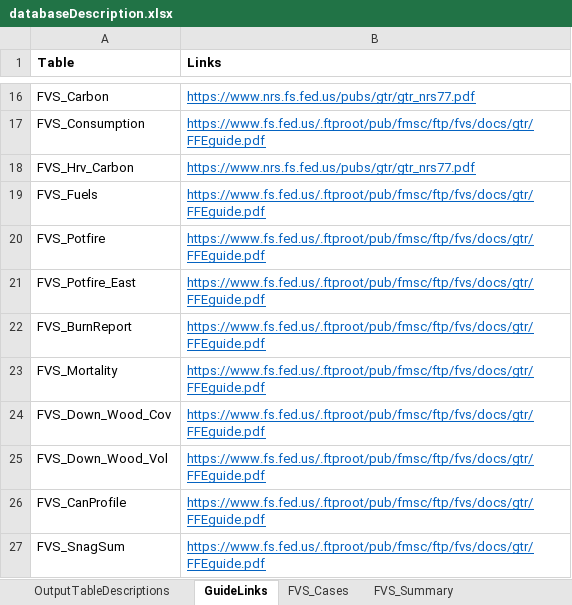
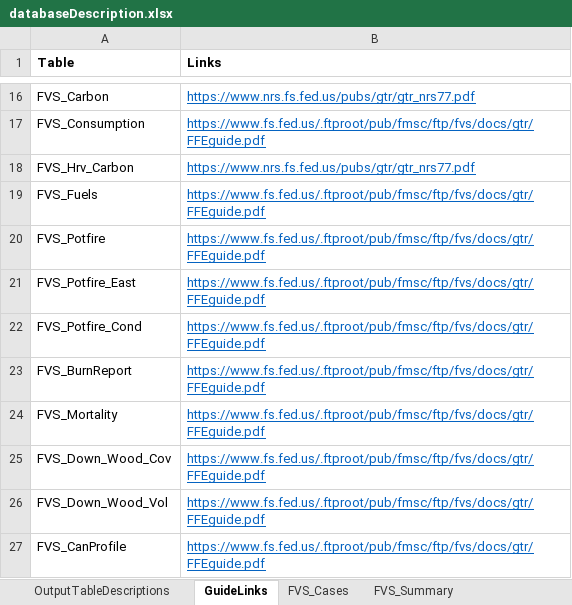
Before and after one commit to USDAForestService/ForestVegetationSimulator-Interface, an Excel workbook: shinyFVSOnlineDev/databaseDescription.xlsx, sheet GuideLinks, drawn as a sheet; only a part is shown, gaps mark what is left out; the shorter side is filled out with more unchanged rows; values as stored, in another font and other column widths than the file's, no borders; the diff names each change by its address in the sheet, - before the commit and + after, or states it on an @@ line.

Commit message:
Added the necessary table description, guide links, and tab for the newly created FVS_Potfire_Cond
git-svn-id: svn+ssh://svn.code.sf.net/p/open-fvs/code/rFVS@3310 90b89b48-9230-0de4-5065-812dd12741b8

```diff
--- a/shinyFVSOnlineDev/databaseDescription.xlsx (sheet GuideLinks)
+++ b/shinyFVSOnlineDev/databaseDescription.xlsx (sheet GuideLinks)
+row 22: FVS_Potfire_Cond | https://www.fs.fed.us/.ftproot/pub/fmsc/ftp/fvs/docs/gtr/FFEguide.pdf
```
Also changed, not shown: sheet OutputTableDescriptions, other sheet tabs.
